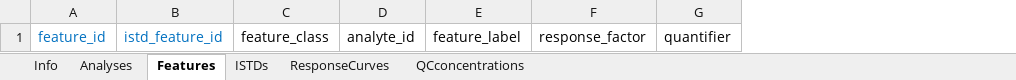
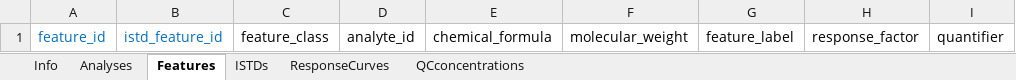
Before and after one commit to SLINGhub/midar, an Excel workbook: inst/extdata/midar_metadata_templates.xlsx, sheet Features, drawn as a sheet; only a part is shown; values as stored, in another font and other column widths than the file's, no borders; the diff names each change by its address in the sheet, - before the commit and + after, or states it on an @@ line.

Commit message:
add chemical_formula field

```diff
--- a/inst/extdata/midar_metadata_templates.xlsx (sheet Features)
+++ b/inst/extdata/midar_metadata_templates.xlsx (sheet Features)
+column E, row 1: chemical_formula
+column F, row 1: molecular_weight
```
Also changed, not shown: inst/extdata/Example_Metadata_1.xlsm, inst/extdata/metadata_msorganiser_template.xlsm, 3 other files.
